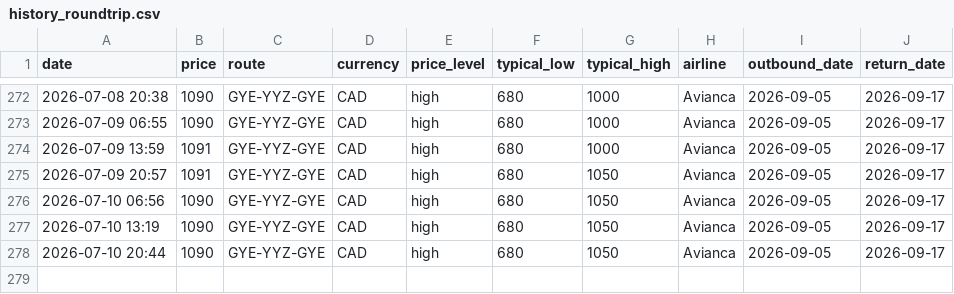
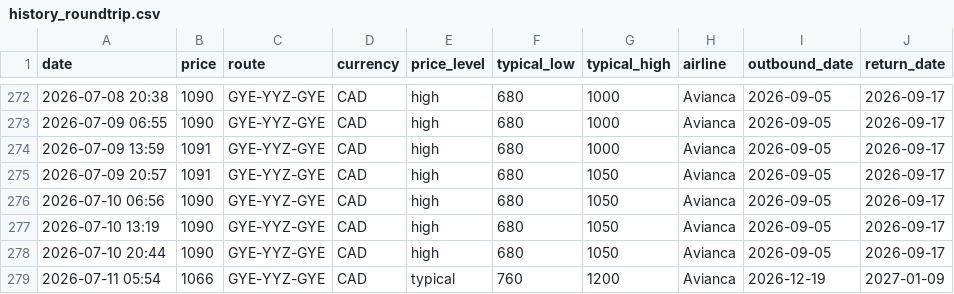
Before and after one commit to jacobmtools/flight-tracker-roundtrip, a CSV file: history_roundtrip.csv, drawn as a sheet; only a part is shown, gaps mark what is left out.

```diff
--- a/history_roundtrip.csv
+++ b/history_roundtrip.csv
@@ -278 +278,2 @@ date,price,route,currency,price_level,typical_low,typical_high,airline,outbound_
 2026-07-10 20:44,1090,GYE-YYZ-GYE,CAD,high,680,1050,Avianca,2026-09-05,2026-09-17
+2026-07-11 05:54,1066,GYE-YYZ-GYE,CAD,typical,760,1200,Avianca,2026-12-19,2027-01-09
```
